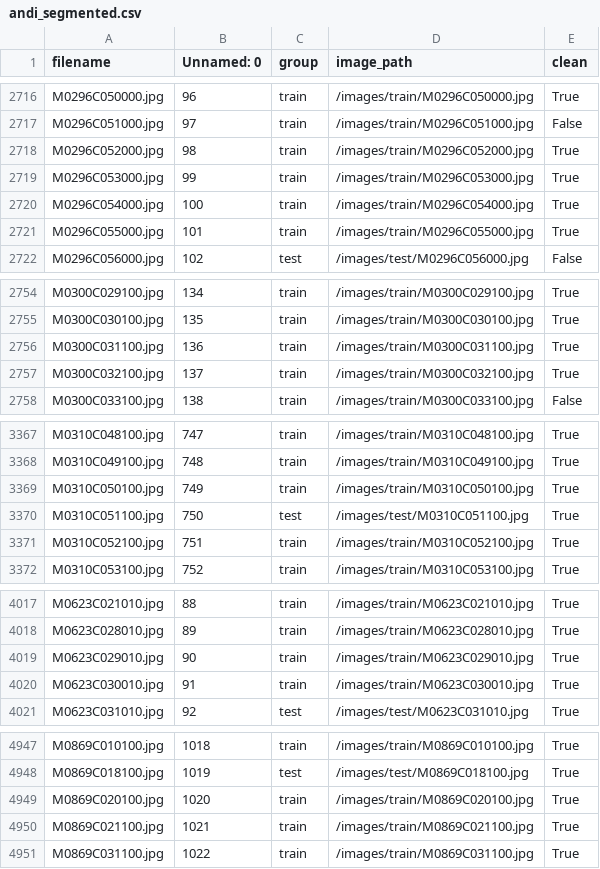
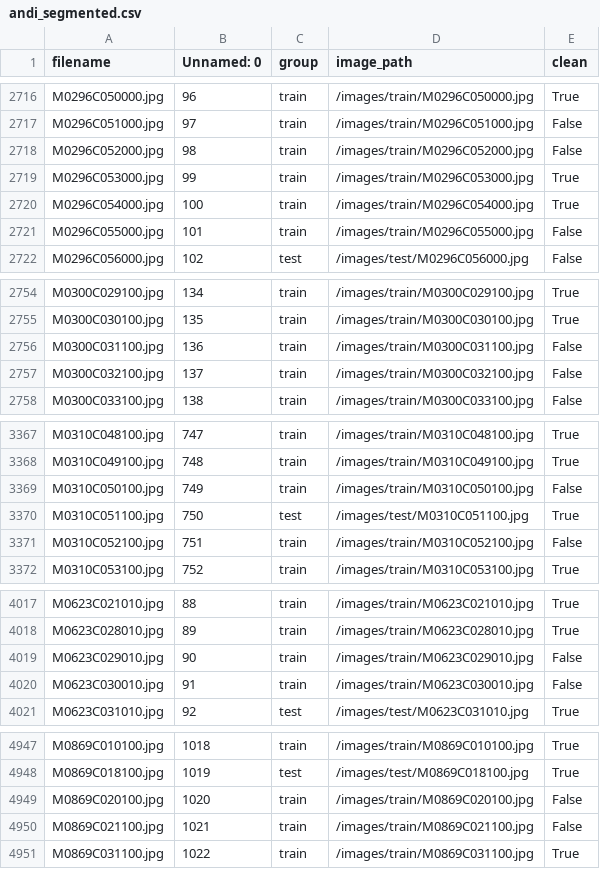
Before and after one commit to atox120/w281_finalproject_solascan, a CSV file: data/andi_segmented.csv, drawn as a sheet; only a part is shown, gaps mark what is left out; the diff covers the shown part only.

```diff
--- a/data/andi_segmented.csv
+++ b/data/andi_segmented.csv
@@ -2717,6 +2717,6 @@ M0296C050000.jpg,96,train,/images/train/M0296C050000.jpg,True
 M0296C051000.jpg,97,train,/images/train/M0296C051000.jpg,False
-M0296C052000.jpg,98,train,/images/train/M0296C052000.jpg,True
+M0296C052000.jpg,98,train,/images/train/M0296C052000.jpg,False
 M0296C053000.jpg,99,train,/images/train/M0296C053000.jpg,True
 M0296C054000.jpg,100,train,/images/train/M0296C054000.jpg,True
-M0296C055000.jpg,101,train,/images/train/M0296C055000.jpg,True
+M0296C055000.jpg,101,train,/images/train/M0296C055000.jpg,False
 M0296C056000.jpg,102,test,/images/test/M0296C056000.jpg,False
@@ -2755,4 +2755,4 @@ M0300C029100.jpg,134,train,/images/train/M0300C029100.jpg,True
 M0300C030100.jpg,135,train,/images/train/M0300C030100.jpg,True
-M0300C031100.jpg,136,train,/images/train/M0300C031100.jpg,True
-M0300C032100.jpg,137,train,/images/train/M0300C032100.jpg,True
+M0300C031100.jpg,136,train,/images/train/M0300C031100.jpg,False
+M0300C032100.jpg,137,train,/images/train/M0300C032100.jpg,False
 M0300C033100.jpg,138,train,/images/train/M0300C033100.jpg,False
@@ -3368,5 +3368,5 @@ M0310C048100.jpg,747,train,/images/train/M0310C048100.jpg,True
 M0310C049100.jpg,748,train,/images/train/M0310C049100.jpg,True
-M0310C050100.jpg,749,train,/images/train/M0310C050100.jpg,True
+M0310C050100.jpg,749,train,/images/train/M0310C050100.jpg,False
 M0310C051100.jpg,750,test,/images/test/M0310C051100.jpg,True
-M0310C052100.jpg,751,train,/images/train/M0310C052100.jpg,True
+M0310C052100.jpg,751,train,/images/train/M0310C052100.jpg,False
 M0310C053100.jpg,752,train,/images/train/M0310C053100.jpg,True
@@ -4018,4 +4018,4 @@ M0623C021010.jpg,88,train,/images/train/M0623C021010.jpg,True
 M0623C028010.jpg,89,train,/images/train/M0623C028010.jpg,True
-M0623C029010.jpg,90,train,/images/train/M0623C029010.jpg,True
-M0623C030010.jpg,91,train,/images/train/M0623C030010.jpg,True
+M0623C029010.jpg,90,train,/images/train/M0623C029010.jpg,False
+M0623C030010.jpg,91,train,/images/train/M0623C030010.jpg,False
 M0623C031010.jpg,92,test,/images/test/M0623C031010.jpg,True
@@ -4948,4 +4948,4 @@ M0869C010100.jpg,1018,train,/images/train/M0869C010100.jpg,True
 M0869C018100.jpg,1019,test,/images/test/M0869C018100.jpg,True
-M0869C020100.jpg,1020,train,/images/train/M0869C020100.jpg,True
-M0869C021100.jpg,1021,train,/images/train/M0869C021100.jpg,True
+M0869C020100.jpg,1020,train,/images/train/M0869C020100.jpg,False
+M0869C021100.jpg,1021,train,/images/train/M0869C021100.jpg,False
 M0869C031100.jpg,1022,train,/images/train/M0869C031100.jpg,True
```
Also changed, not shown: 43 edited cells elsewhere in this file, 7 other files.
